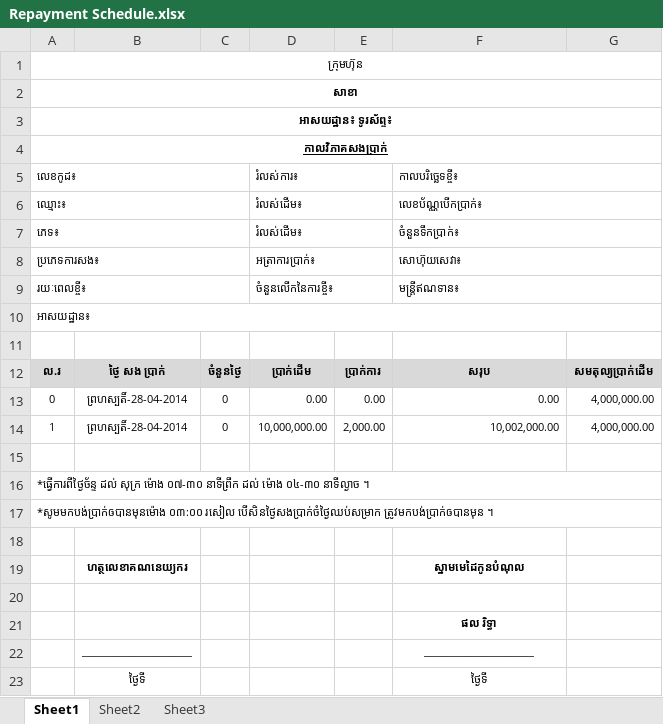
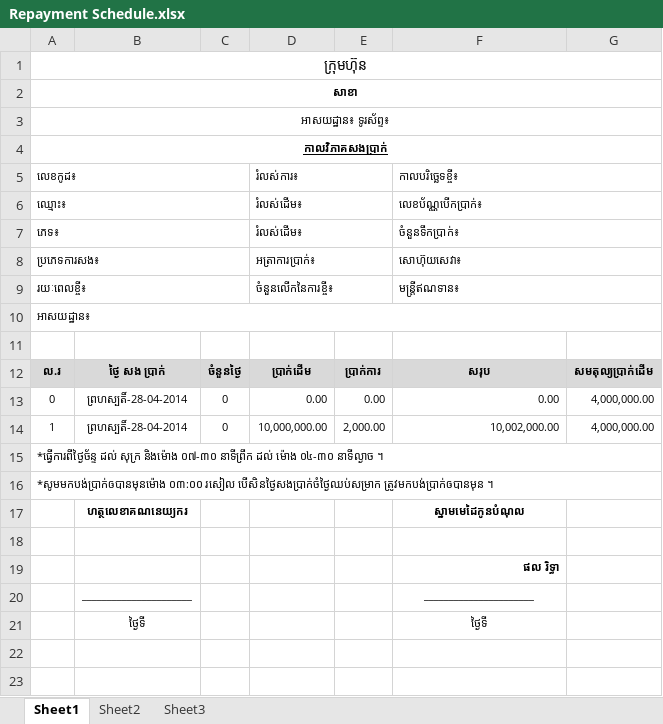
Before and after one commit to soknan/housing_loan, an Excel workbook: app/storage/packages/loan/Repayment Schedule.xlsx, sheet Sheet1, drawn as a sheet; values as stored, in another font and other column widths than the file's, no borders; removed rows and columns are numbered as before the commit, all else as after; the diff names each change by its address in the sheet, - before the commit and + after, or states it on an @@ line.

Commit message:
fix Repayment Schedule report

```diff
--- a/app/storage/packages/loan/Repayment Schedule.xlsx (sheet Sheet1)
+++ b/app/storage/packages/loan/Repayment Schedule.xlsx (sheet Sheet1)
@@ A1 text size: larger @@
-A3 bold: on
+A3 bold: off
-row 15: (empty)
-A15: …ដល់ សុក្រ ម៉ោង ០៧-៣០ នាទីព្រឹក…
+A15: …ដល់ សុក្រ និងម៉ោង ០៧-៣០ នាទីព្រឹក…
-row 18: (empty)
-F19 alignment: center
+F19 alignment: right
```
Also changed, not shown: 2 other files.
